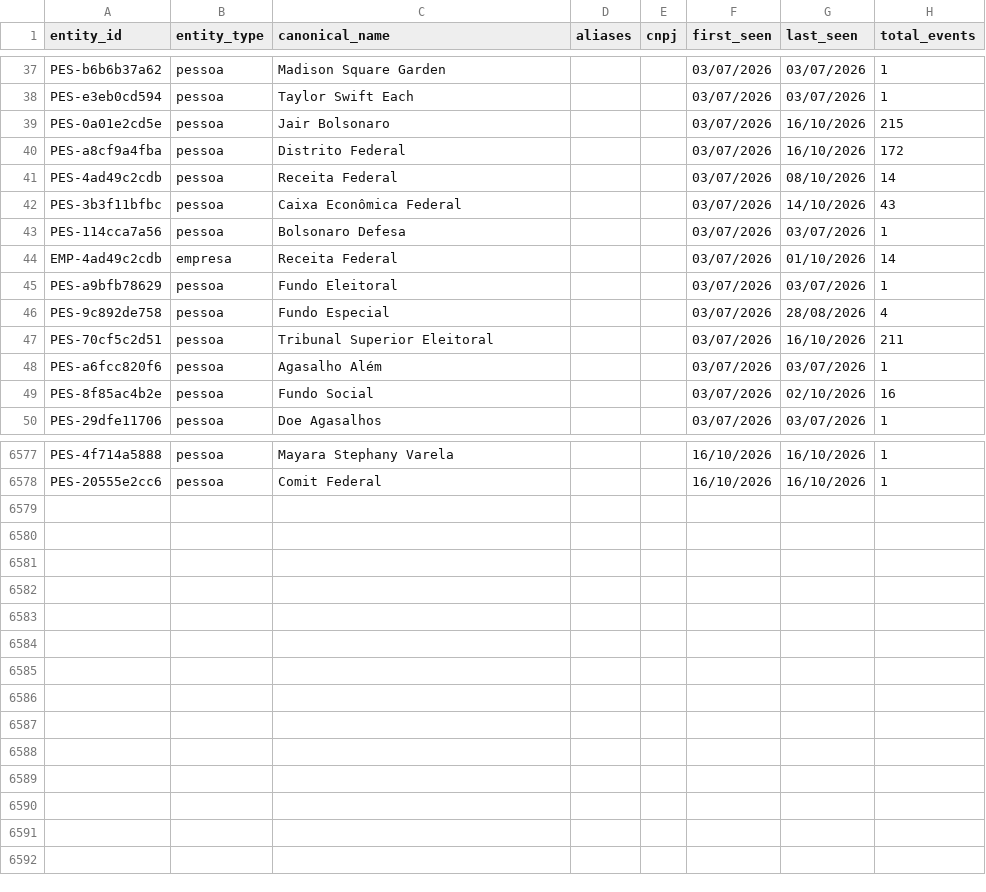
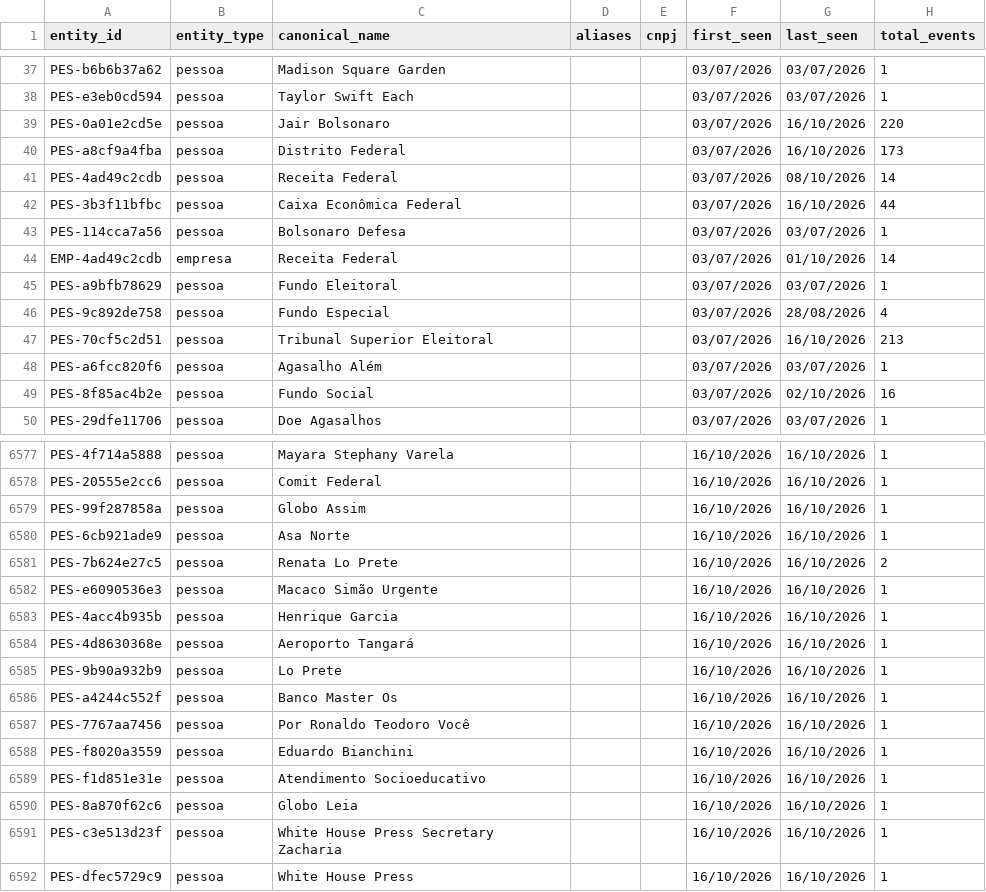
Before and after one commit to GuilhermeACRusso/monitor-de-not-cias, a CSV file: news_graph_entities.csv, drawn as a sheet; only a part is shown, gaps mark what is left out; the diff covers the shown part only.

Commit message:
Update news ledger and entity graph

```diff
--- a/news_graph_entities.csv
+++ b/news_graph_entities.csv
@@ -38,6 +38,6 @@ PES-b6b6b37a62,pessoa,Madison Square Garden,,,03/07/2026,03/07/2026,1
 PES-e3eb0cd594,pessoa,Taylor Swift Each,,,03/07/2026,03/07/2026,1
-PES-0a01e2cd5e,pessoa,Jair Bolsonaro,,,03/07/2026,16/10/2026,215
-PES-a8cf9a4fba,pessoa,Distrito Federal,,,03/07/2026,16/10/2026,172
+PES-0a01e2cd5e,pessoa,Jair Bolsonaro,,,03/07/2026,16/10/2026,220
+PES-a8cf9a4fba,pessoa,Distrito Federal,,,03/07/2026,16/10/2026,173
 PES-4ad49c2cdb,pessoa,Receita Federal,,,03/07/2026,08/10/2026,14
-PES-3b3f11bfbc,pessoa,Caixa Econômica Federal,,,03/07/2026,14/10/2026,43
+PES-3b3f11bfbc,pessoa,Caixa Econômica Federal,,,03/07/2026,16/10/2026,44
 PES-114cca7a56,pessoa,Bolsonaro Defesa,,,03/07/2026,03/07/2026,1
@@ -46,3 +46,3 @@ PES-a9bfb78629,pessoa,Fundo Eleitoral,,,03/07/2026,03/07/2026,1
 PES-9c892de758,pessoa,Fundo Especial,,,03/07/2026,28/08/2026,4
-PES-70cf5c2d51,pessoa,Tribunal Superior Eleitoral,,,03/07/2026,16/10/2026,211
+PES-70cf5c2d51,pessoa,Tribunal Superior Eleitoral,,,03/07/2026,16/10/2026,213
 PES-a6fcc820f6,pessoa,Agasalho Além,,,03/07/2026,03/07/2026,1
@@ -6578 +6578,15 @@ PES-4f714a5888,pessoa,Mayara Stephany Varela,,,16/10/2026,16/10/2026,1
 PES-20555e2cc6,pessoa,Comit Federal,,,16/10/2026,16/10/2026,1
+PES-99f287858a,pessoa,Globo Assim,,,16/10/2026,16/10/2026,1
+PES-6cb921ade9,pessoa,Asa Norte,,,16/10/2026,16/10/2026,1
+PES-7b624e27c5,pessoa,Renata Lo Prete,,,16/10/2026,16/10/2026,2
+PES-e6090536e3,pessoa,Macaco Simão Urgente,,,16/10/2026,16/10/2026,1
+PES-4acc4b935b,pessoa,Henrique Garcia,,,16/10/2026,16/10/2026,1
+PES-4d8630368e,pessoa,Aeroporto Tangará,,,16/10/2026,16/10/2026,1
+PES-9b90a932b9,pessoa,Lo Prete,,,16/10/2026,16/10/2026,1
+PES-a4244c552f,pessoa,Banco Master Os,,,16/10/2026,16/10/2026,1
+PES-7767aa7456,pessoa,Por Ronaldo Teodoro Você,,,16/10/2026,16/10/2026,1
+PES-f8020a3559,pessoa,Eduardo Bianchini,,,16/10/2026,16/10/2026,1
+PES-f1d851e31e,pessoa,Atendimento Socioeducativo,,,16/10/2026,16/10/2026,1
+PES-8a870f62c6,pessoa,Globo Leia,,,16/10/2026,16/10/2026,1
+PES-c3e513d23f,pessoa,White House Press Secretary Zacharia,,,16/10/2026,16/10/2026,1
+PES-dfec5729c9,pessoa,White House Press,,,16/10/2026,16/10/2026,1
```
Also changed, not shown: 50 edited cells elsewhere in this file, 3 other files.
